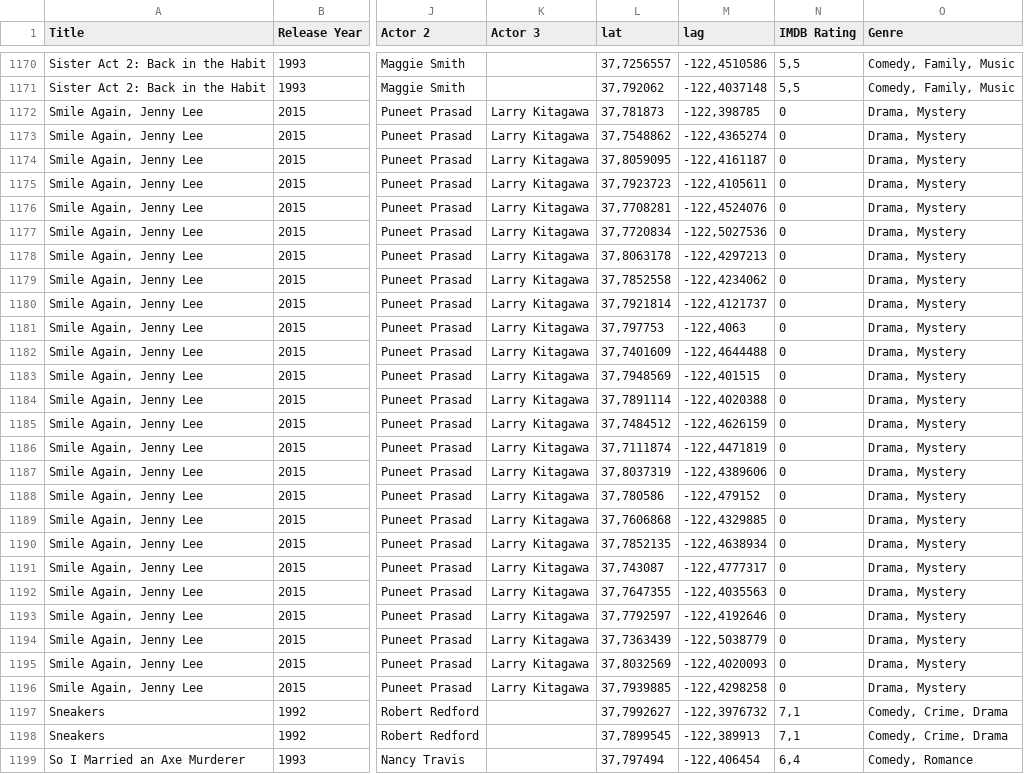
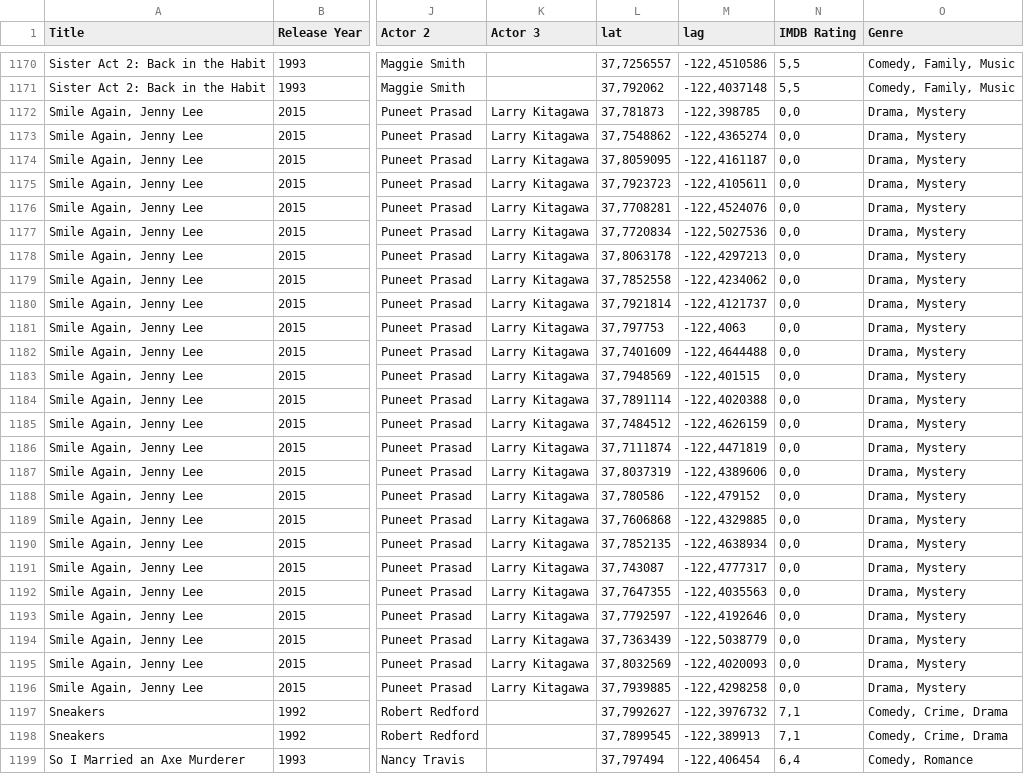
Before and after one commit to Craig92/gdv, a CSV file: GDV_Projekt/src/main/resources/filmlocation.csv, drawn as a sheet; only a part is shown, gaps mark what is left out; the diff covers the shown part only; the diff names each change by its address in the sheet, - before the commit and + after, or states it on an @@ line.

Commit message:
CSV-Datei: IMDB Bewertung immer mit einer Dezimalstelle, IMDB Slider zeigt 10,0 an

```diff
--- a/GDV_Projekt/src/main/resources/filmlocation.csv
+++ b/GDV_Projekt/src/main/resources/filmlocation.csv
-N1172:N1196 (IMDB Rating): 0
+N1172:N1196 (IMDB Rating): 0,0
```
Also changed, not shown: 156 edited cells elsewhere in this file, 1 other file.
